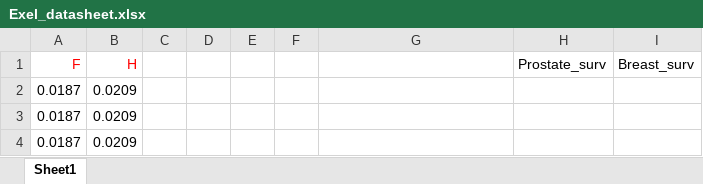
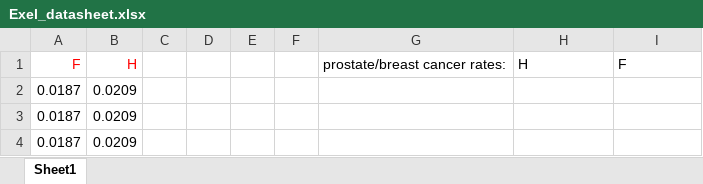
Before and after one commit to Makimousse/Cancer, an Excel workbook: Exel_datasheet.xlsx, sheet Sheet1, drawn as a sheet; only a part is shown; values as stored, in another font and other column widths than the file's, no borders; table styles not drawn; the diff names each change by its address in the sheet, - before the commit and + after, or states it on an @@ line.

Commit message:
gender specific cancer data
Error on line 17, needs to be fixed

```diff
--- a/Exel_datasheet.xlsx (sheet Sheet1)
+++ b/Exel_datasheet.xlsx (sheet Sheet1)
-G1: (empty)
+G1: prostate/breast cancer rates:
-H1: Prostate_surv
+H1: H
-I1: Breast_surv
+I1: F
```
Also changed, not shown: 1 other file.
